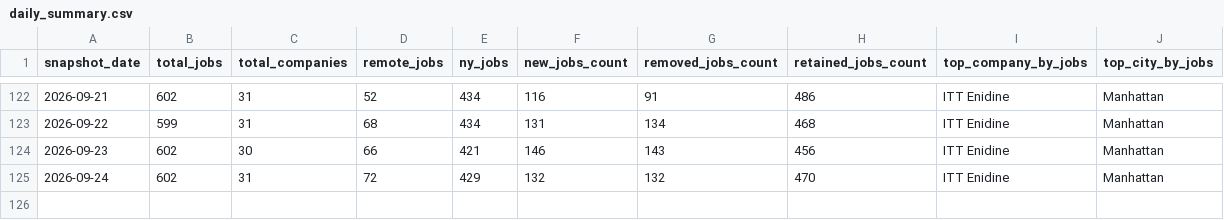
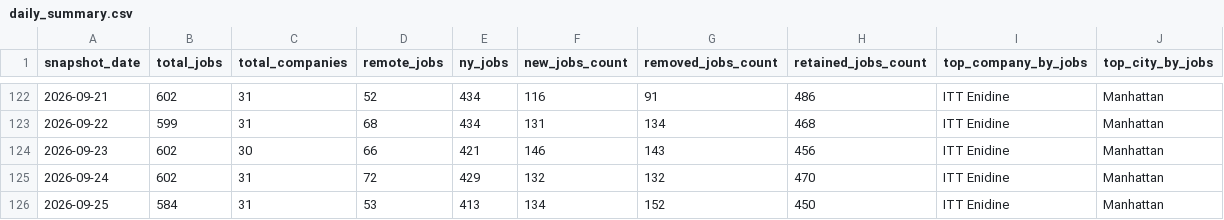
Before and after one commit to dianelis/empirespace, a CSV file: data/analytics/daily_summary.csv, drawn as a sheet; only a part is shown, gaps mark what is left out.

```diff
--- a/data/analytics/daily_summary.csv
+++ b/data/analytics/daily_summary.csv
@@ -125 +125,2 @@ snapshot_date,total_jobs,total_companies,remote_jobs,ny_jobs,new_jobs_count,remo
 2026-09-24,602,31,72,429,132,132,470,ITT Enidine,Manhattan
+2026-09-25,584,31,53,413,134,152,450,ITT Enidine,Manhattan
```
Also changed, not shown: data/analytics/company_changes.csv, 3 other files.
